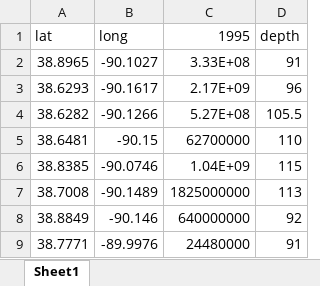
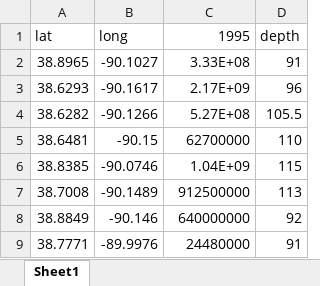
Before and after one commit to Firas-95/GEO572-Project-E.St.Louis, an Excel workbook: pumping/ESL_lost_coordinates.xlsx, sheet Sheet1, drawn as a sheet; values as stored, in another font and other column widths than the file's, no borders; the diff names each change by its address in the sheet, - before the commit and + after, or states it on an @@ line.

Commit message:
Update ESL_lost_coordinates.xlsx

```diff
--- a/pumping/ESL_lost_coordinates.xlsx (sheet Sheet1)
+++ b/pumping/ESL_lost_coordinates.xlsx (sheet Sheet1)
-C7 (1995): 1825000000
+C7 (1995): 912500000
```
